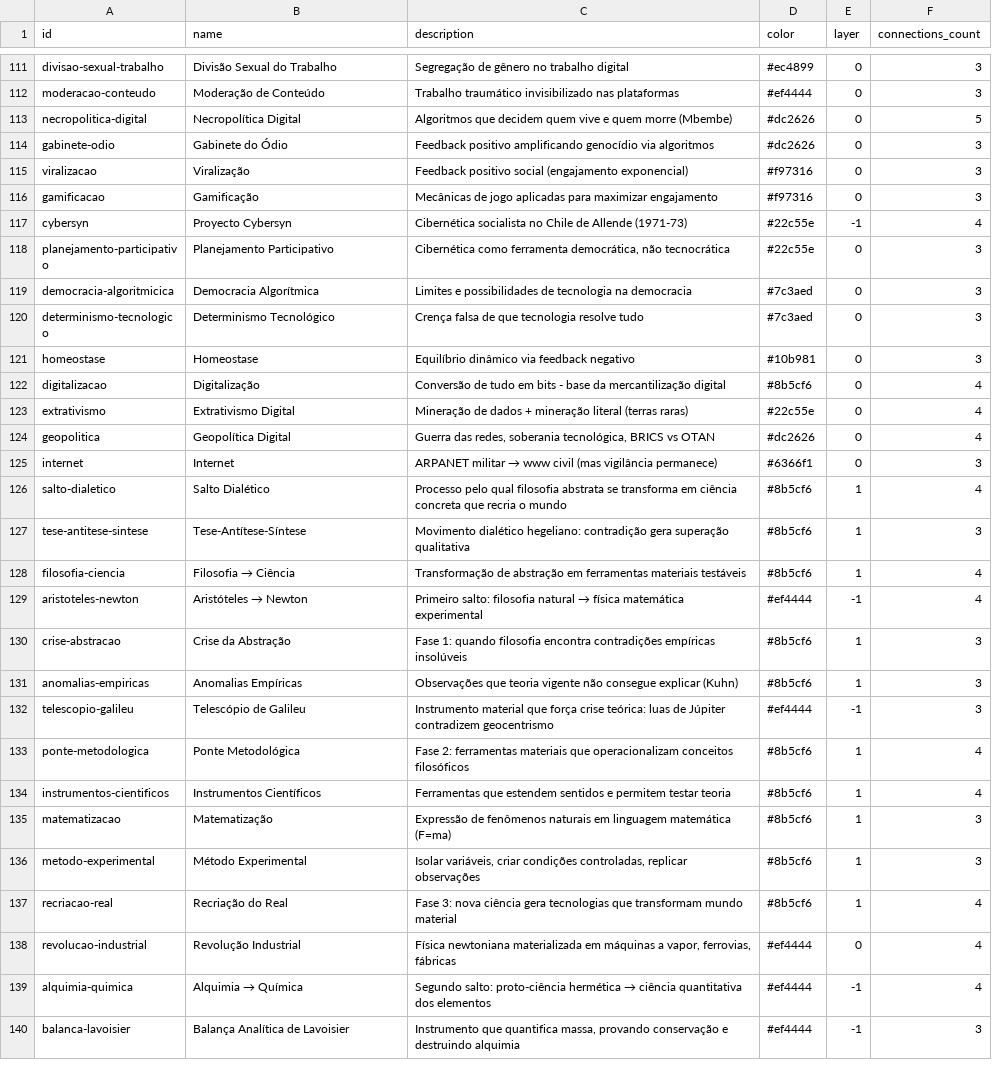
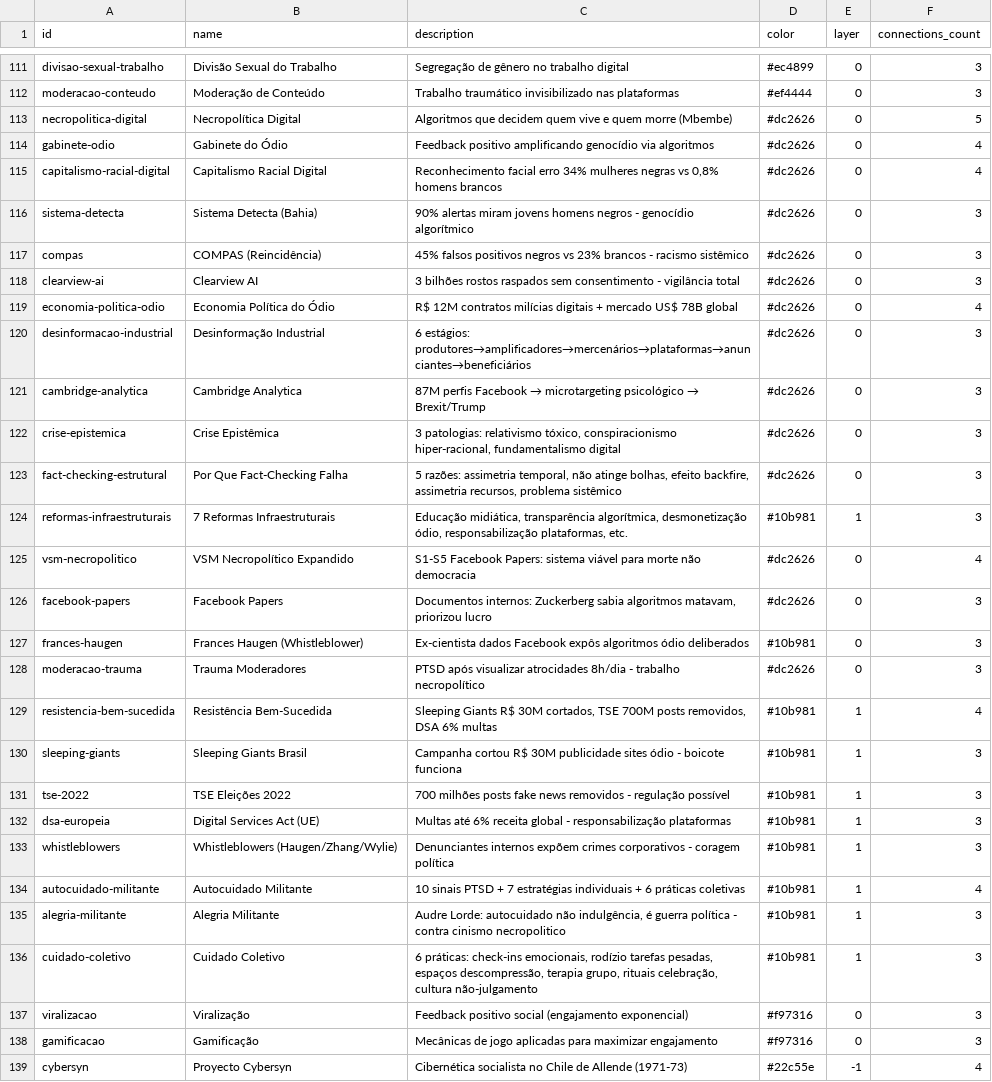
Before and after one commit to silvanoneto/revolucao-cibernetica, a CSV file: docs/rizoma-nodes.csv, drawn as a sheet; only a part is shown, gaps mark what is left out; the shorter side is filled out with more unchanged rows.

```diff
--- a/docs/rizoma-nodes.csv
+++ b/docs/rizoma-nodes.csv
@@ -113,3 +113,25 @@ id,name,description,color,layer,connections_count
 "necropolitica-digital","Necropolítica Digital","Algoritmos que decidem quem vive e quem morre (Mbembe)","#dc2626",0,5
-"gabinete-odio","Gabinete do Ódio","Feedback positivo amplificando genocídio via algoritmos","#dc2626",0,3
+"gabinete-odio","Gabinete do Ódio","Feedback positivo amplificando genocídio via algoritmos","#dc2626",0,4
+"capitalismo-racial-digital","Capitalismo Racial Digital","Reconhecimento facial erro 34% mulheres negras vs 0,8% homens brancos","#dc2626",0,4
+"sistema-detecta","Sistema Detecta (Bahia)","90% alertas miram jovens homens negros - genocídio algorítmico","#dc2626",0,3
+"compas","COMPAS (Reincidência)","45% falsos positivos negros vs 23% brancos - racismo sistêmico","#dc2626",0,3
+"clearview-ai","Clearview AI","3 bilhões rostos raspados sem consentimento - vigilância total","#dc2626",0,3
+"economia-politica-odio","Economia Política do Ódio","R$ 12M contratos milícias digitais + mercado US$ 78B global","#dc2626",0,4
+"desinformacao-industrial","Desinformação Industrial","6 estágios: produtores→amplificadores→mercenários→plataformas→anunciantes→beneficiários","#dc2626",0,3
+"cambridge-analytica","Cambridge Analytica","87M perfis Facebook → microtargeting psicológico → Brexit/Trump","#dc2626",0,3
+"crise-epistemica","Crise Epistêmica","3 patologias: relativismo tóxico, conspiracionismo hiper-racional, fundamentalismo digital","#dc2626",0,3
+"fact-checking-estrutural","Por Que Fact-Checking Falha","5 razões: assimetria temporal, não atinge bolhas, efeito backfire, assimetria recursos, problema sistêmico","#dc2626",0,3
+"reformas-infraestruturais","7 Reformas Infraestruturais","Educação midiática, transparência algorítmica, desmonetização ódio, responsabilização plataformas, etc.","#10b981",1,3
+"vsm-necropolitico","VSM Necropolítico Expandido","S1-S5 Facebook Papers: sistema viável para morte não democracia","#dc2626",0,4
+"facebook-papers","Facebook Papers","Documentos internos: Zuckerberg sabia algoritmos matavam, priorizou lucro","#dc2626",0,3
+"frances-haugen","Frances Haugen (Whistleblower)","Ex-cientista dados Facebook expôs algoritmos ódio deliberados","#10b981",0,3
+"moderacao-trauma","Trauma Moderadores","PTSD após visualizar atrocidades 8h/dia - trabalho necropolítico","#dc2626",0,3
+"resistencia-bem-sucedida","Resistência Bem-Sucedida","Sleeping Giants R$ 30M cortados, TSE 700M posts removidos, DSA 6% multas","#10b981",1,4
+"sleeping-giants","Sleeping Giants Brasil","Campanha cortou R$ 30M publicidade sites ódio - boicote funciona","#10b981",1,3
+"tse-2022","TSE Eleições 2022","700 milhões posts fake news removidos - regulação possível","#10b981",1,3
+"dsa-europeia","Digital Services Act (UE)","Multas até 6% receita global - responsabilização plataformas","#10b981",1,3
+"whistleblowers","Whistleblowers (Haugen/Zhang/Wylie)","Denunciantes internos expõem crimes corporativos - coragem política","#10b981",1,3
+"autocuidado-militante","Autocuidado Militante","10 sinais PTSD + 7 estratégias individuais + 6 práticas coletivas","#10b981",1,4
+"alegria-militante","Alegria Militante","Audre Lorde: autocuidado não indulgência, é guerra política - contra cinismo necropolitico","#10b981",1,3
+"cuidado-coletivo","Cuidado Coletivo","6 práticas: check-ins emocionais, rodízio tarefas pesadas, espaços descompressão, terapia grupo, rituais celebração, cultura não-julgamento","#10b981",1,3
 "viralizacao","Viralização","Feedback positivo social (engajamento exponencial)","#f97316",0,3
```
Also changed, not shown: docs/rizoma-edges.csv, 11 other files.
